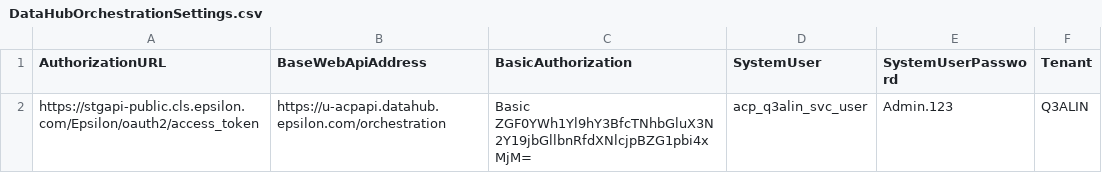
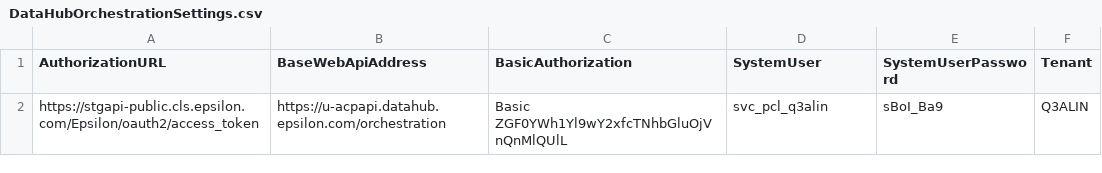
Before and after one commit to kamron-newton/gittestadvanced, a CSV file: References/DataHubOrchestrationSettings.csv, drawn as a sheet.

Commit message:
Added missing DH Orchestration settings file
Related Work Items: #623908

```diff
--- a/References/DataHubOrchestrationSettings.csv
+++ b/References/DataHubOrchestrationSettings.csv
@@ -1,2 +1,2 @@
 AuthorizationURL,BaseWebApiAddress,BasicAuthorization,SystemUser,SystemUserPassword,Tenant
-https://stgapi-public.cls.epsilon.com/Epsilon/oauth2/access_token,https://u-acpapi.datahub.epsilon.com/orchestration,Basic ZGF0YWh1Yl9hY3BfcTNhbGluX3N2Y19jbGllbnRfdXNlcjpBZG1pbi4xMjM=,acp_q3alin_svc_user,Admin.123,Q3ALIN
+https://stgapi-public.cls.epsilon.com/Epsilon/oauth2/access_token,https://u-acpapi.datahub.epsilon.com/orchestration,Basic ZGF0YWh1Yl9wY2xfcTNhbGluOjVnQnMlQUlL,svc_pcl_q3alin,sBoI_Ba9,Q3ALIN
```
Also changed, not shown: References/DataHubTenantSettings.csv, 4 other files.
